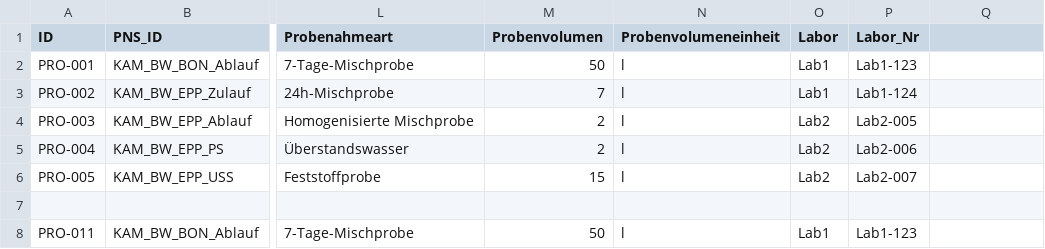
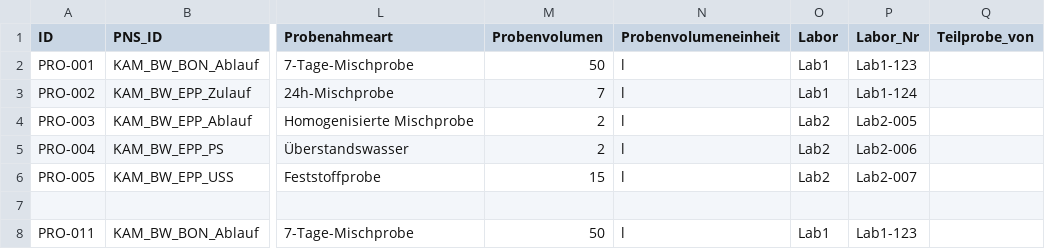
Before and after one commit to 52North/dakamon-r-tools, a CSV file: Daten/smpl_Probe.csv, drawn as a sheet; only a part is shown, gaps mark what is left out; the diff names each change by its address in the sheet, - before the commit and + after, or states it on an @@ line.

Commit message:
Add required column Teilprobe_von
Added empty values for now.

```diff
--- a/Daten/smpl_Probe.csv
+++ b/Daten/smpl_Probe.csv
-Q1: (empty)
+Q1: Teilprobe_von
```
